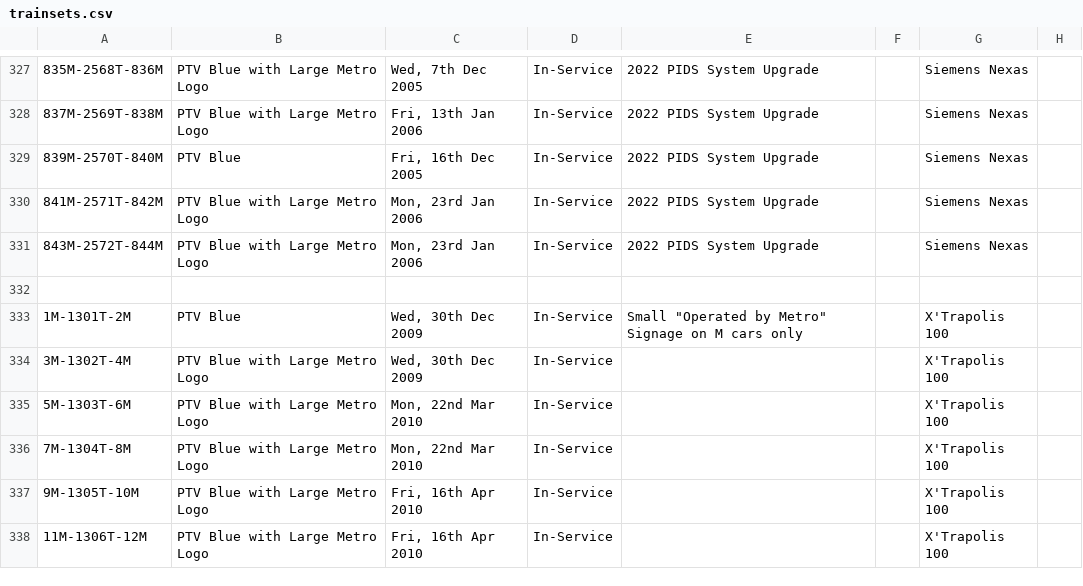
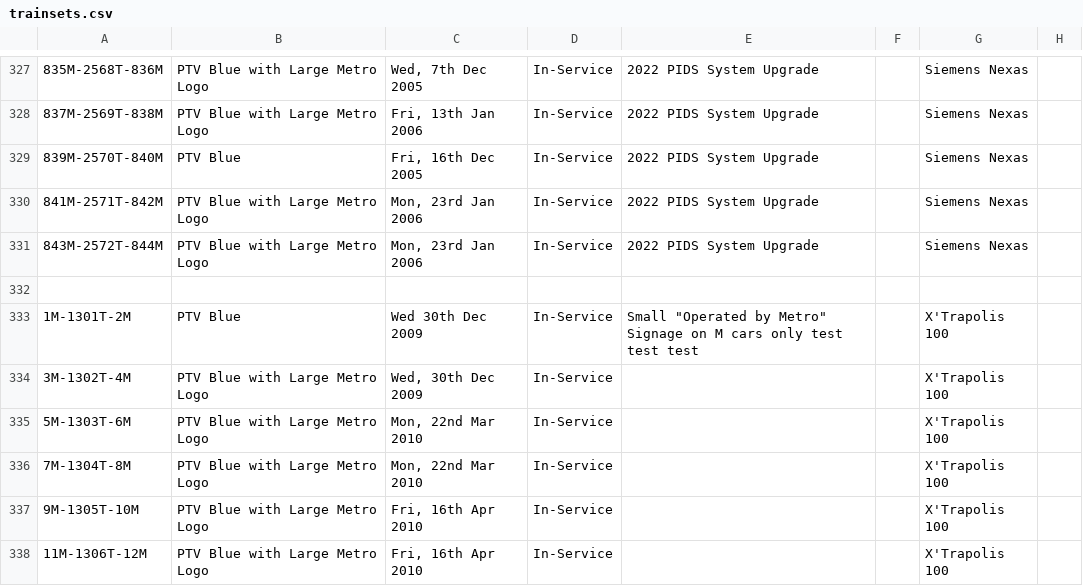
Before and after one commit to XM9G/railway-photos, a CSV file: trainsets.csv, drawn as a sheet; only a part is shown, gaps mark what is left out; the diff names each change by its address in the sheet, - before the commit and + after, or states it on an @@ line.

Commit message:
Updated train info for 1M-1301T-2M via bot

```diff
--- a/trainsets.csv
+++ b/trainsets.csv
-C333: Wed, 30th Dec 2009
+C333: Wed 30th Dec 2009
-E333: …cars only
+E333: …cars only test test test
```
